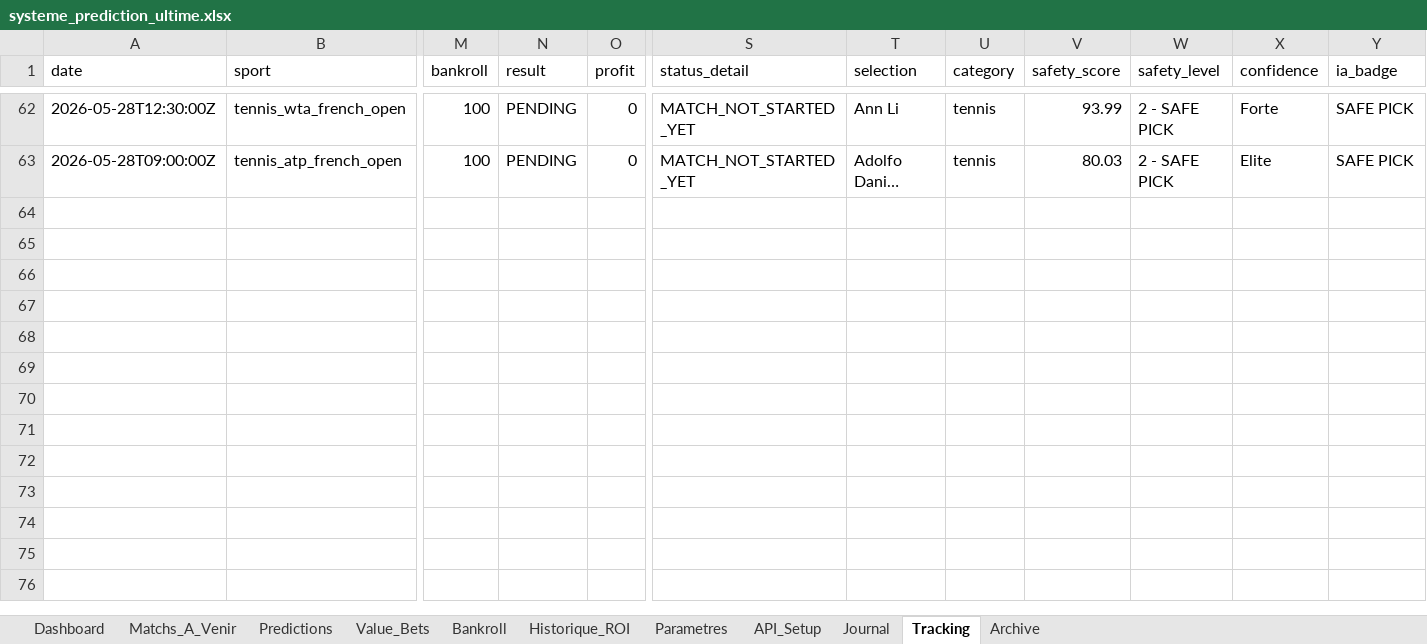
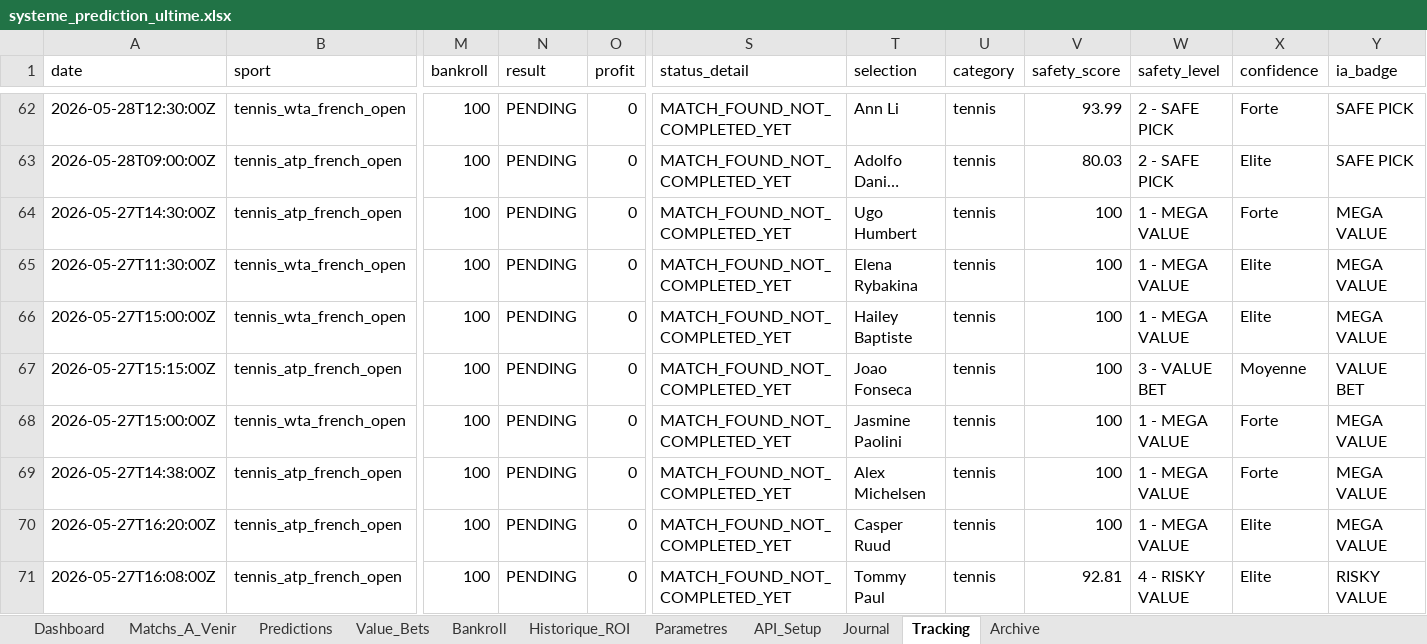
Before and after one commit to lazered543/ParisSportifs_IA_Ultime, an Excel workbook: systeme_prediction_ultime.xlsx, sheet Tracking, drawn as a sheet; only a part is shown, gaps mark what is left out; long unchanged cells end in …; values as stored, in another font and other column widths than the file's, no borders; rows hold the shown columns only; the diff covers the shown part only; the diff names each change by its address in the sheet, - before the commit and + after, or states it on an @@ line.

Commit message:
Recalibrage value bets scores tracking archive

```diff
--- a/systeme_prediction_ultime.xlsx (sheet Tracking)
+++ b/systeme_prediction_ultime.xlsx (sheet Tracking)
-S62:S63 (status_detail): MATCH_NOT_STARTED_YET
+S62:S63 (status_detail): MATCH_FOUND_NOT_COMPLETED_YET
+row 64: 2026-05-27T14:30:00Z | tennis_atp_french_open | 100 | PENDING | 0 | MATCH_FOUND_NOT_COMPLETED_YET | Ugo Humbert | tennis | 100 | 1 - MEGA VALUE | Forte | MEGA VALUE
+row 65: 2026-05-27T11:30:00Z | tennis_wta_french_open | 100 | PENDING | 0 | MATCH_FOUND_NOT_COMPLETED_YET | Elena Rybakina | tennis | 100 | 1 - MEGA VALUE | Elite | MEGA VALUE
+row 66: 2026-05-27T15:00:00Z | tennis_wta_french_open | 100 | PENDING | 0 | MATCH_FOUND_NOT_COMPLETED_YET | Hailey Baptiste | tennis | 100 | 1 - MEGA VALUE | Elite | MEGA VALUE
+row 67: 2026-05-27T15:15:00Z | tennis_atp_french_open | 100 | PENDING | 0 | MATCH_FOUND_NOT_COMPLETED_YET | Joao Fonseca | tennis | 100 | 3 - VALUE BET | Moyenne | VALUE BET
+row 68: 2026-05-27T15:00:00Z | tennis_wta_french_open | 100 | PENDING | 0 | MATCH_FOUND_NOT_COMPLETED_YET | Jasmine Paolini | tennis | 100 | 1 - MEGA VALUE | Forte | MEGA VALUE
+row 69: 2026-05-27T14:38:00Z | tennis_atp_french_open | 100 | PENDING | 0 | MATCH_FOUND_NOT_COMPLETED_YET | Alex Michelsen | tennis | 100 | 1 - MEGA VALUE | Forte | MEGA VALUE
+row 70: 2026-05-27T16:20:00Z | tennis_atp_french_open | 100 | PENDING | 0 | MATCH_FOUND_NOT_COMPLETED_YET | Casper Ruud | tennis | 100 | 1 - MEGA VALUE | Elite | MEGA VALUE
+row 71: 2026-05-27T16:08:00Z | tennis_atp_french_open | 100 | PENDING | 0 | MATCH_FOUND_NOT_COMPLETED_YET | Tommy Paul | tennis | 92.81 | 4 - RISKY VALUE | Elite | RISKY VALUE
```
Also changed, not shown: 63 edited cells elsewhere in this sheet, sheet Predictions, sheet Value_Bets, sheet Matchs_A_Venir, sheet Archive, 7 other files.
